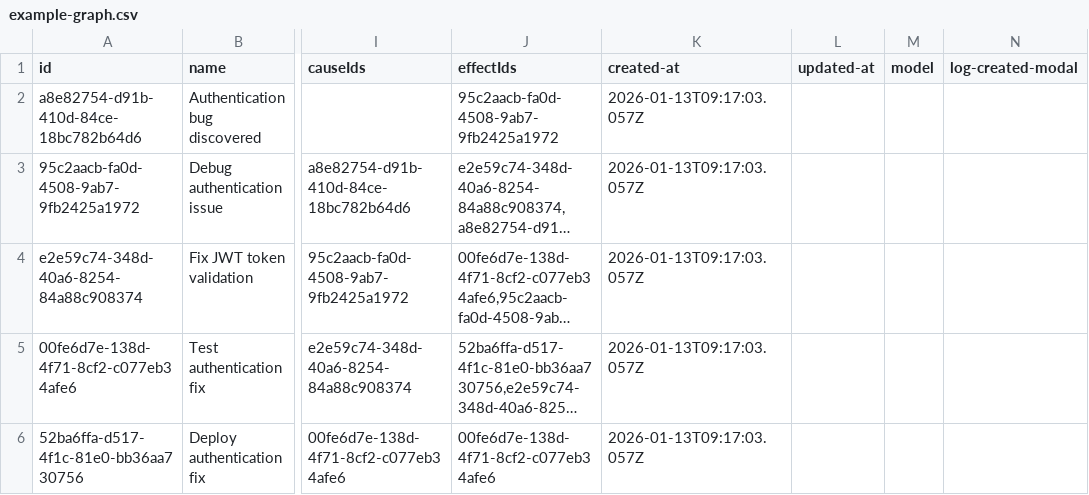
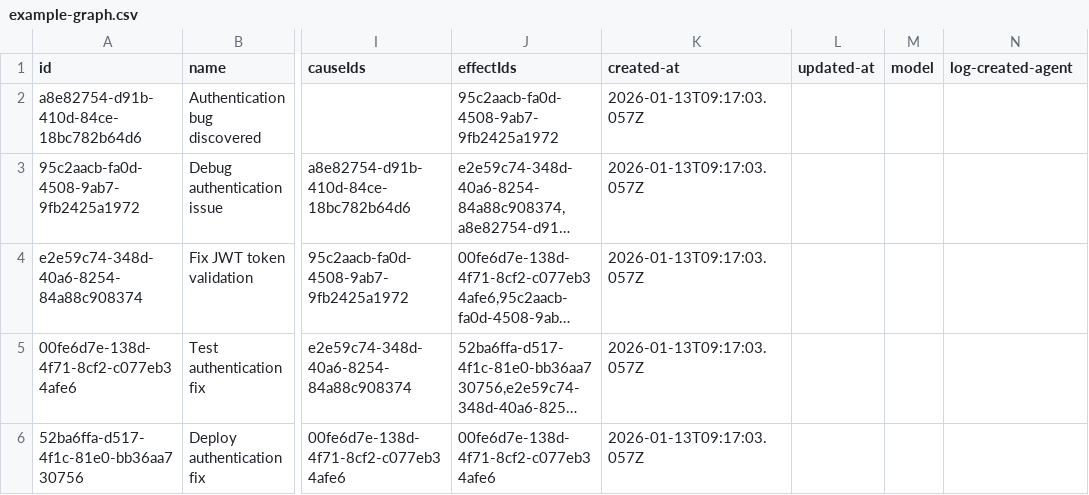
Before and after one commit to loclv/llm-lean-log, a CSV file: logs/example-graph.csv, drawn as a sheet; only a part is shown, gaps mark what is left out; long unchanged cells end in …; the diff names each change by its address in the sheet, - before the commit and + after, or states it on an @@ line.

```diff
--- a/logs/example-graph.csv
+++ b/logs/example-graph.csv
-N1: log-created-modal
+N1: log-created-agent
```
Also changed, not shown: logs/chat.csv, logs/example.csv, 10 other files.
